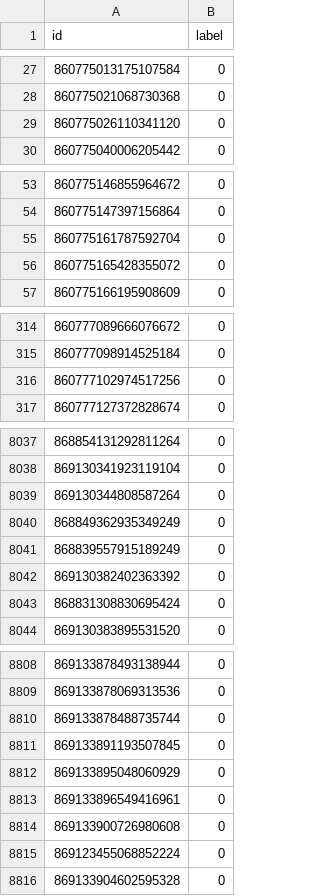
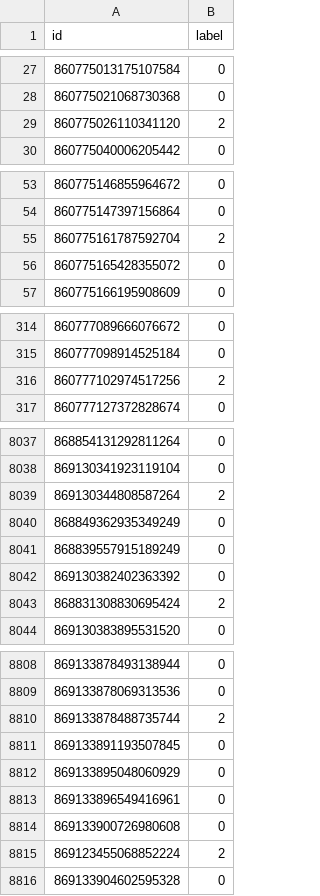
Before and after one commit to burningskies42/Twitter_Analytics, a CSV file: Python/twitter_filter/labels/Amazon_labeled_tweets.csv, drawn as a sheet; only a part is shown, gaps mark what is left out; the diff covers the shown part only.

```diff
--- a/Python/twitter_filter/labels/Amazon_labeled_tweets.csv
+++ b/Python/twitter_filter/labels/Amazon_labeled_tweets.csv
@@ -28,3 +28,3 @@ id;label
 860775021068730368;0
-860775026110341120;0
+860775026110341120;2
 860775040006205442;0
@@ -54,3 +54,3 @@ id;label
 860775147397156864;0
-860775161787592704;0
+860775161787592704;2
 860775165428355072;0
@@ -315,3 +315,3 @@ id;label
 860777098914525184;0
-860777102974517256;0
+860777102974517256;2
 860777127372828674;0
@@ -8038,3 +8038,3 @@ id;label
 869130341923119104;0
-869130344808587264;0
+869130344808587264;2
 868849362935349249;0
@@ -8042,3 +8042,3 @@ id;label
 869130382402363392;0
-868831308830695424;0
+868831308830695424;2
 869130383895531520;0
@@ -8809,3 +8809,3 @@ id;label
 869133878069313536;0
-869133878488735744;0
+869133878488735744;2
 869133891193507845;0
@@ -8814,3 +8814,3 @@ id;label
 869133900726980608;0
-869123455068852224;0
+869123455068852224;2
 869133904602595328;0
```
Also changed, not shown: 93 edited cells elsewhere in this file, 7 other files.
